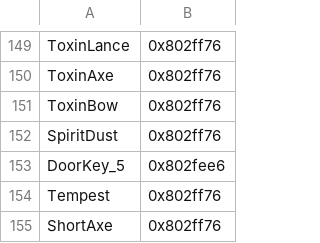
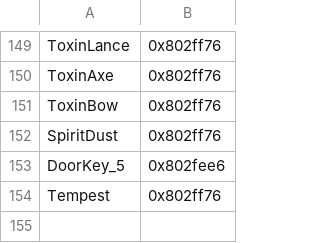
Before and after one commit to Snakey11/Legends-of-Avenir, a CSV file: CSV/Tables/Items/ItemEffectTable.csv, drawn as a sheet; only a part is shown, gaps mark what is left out; the diff names each change by its address in the sheet, - before the commit and + after, or states it on an @@ line.

```diff
--- a/CSV/Tables/Items/ItemEffectTable.csv
+++ b/CSV/Tables/Items/ItemEffectTable.csv
-row 155: ShortAxe | 0x802ff76
```
Also changed, not shown: CSV/Tables/Items/ItemPrepScreenUsabilityTable.csv, CSV/Tables/Items/ItemTargetTable.csv, 1 other file.
